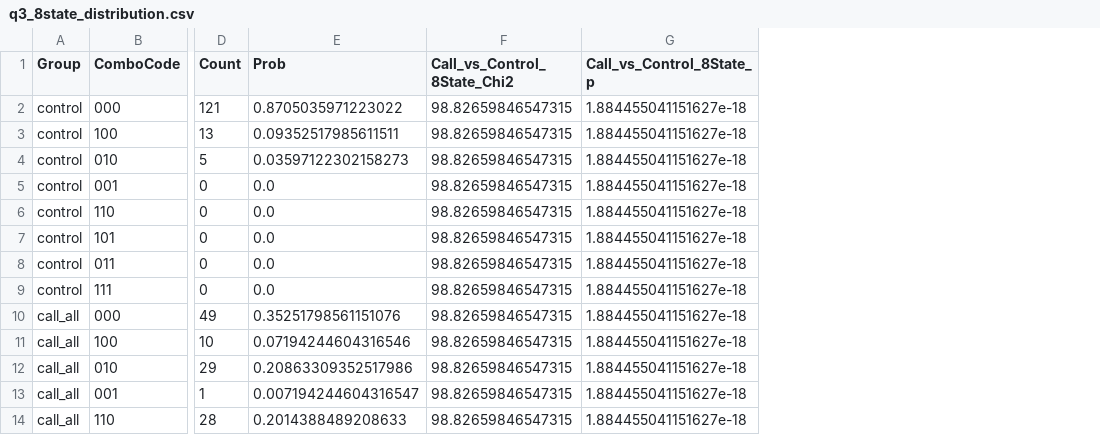
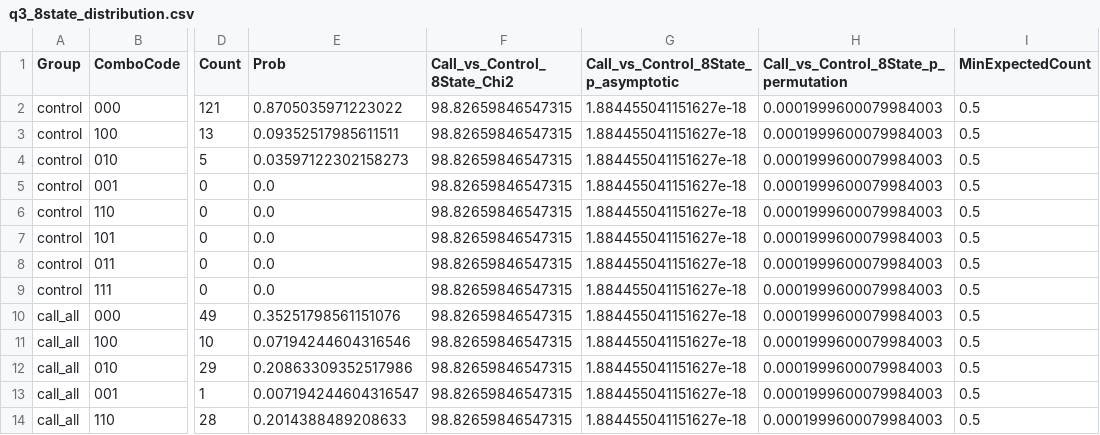
Before and after one commit to jumpchrd/2026-APMCM-Problem-C, a CSV file: outputs/tables/q3_8state_distribution.csv, drawn as a sheet; only a part is shown, gaps mark what is left out; the diff names each change by its address in the sheet, - before the commit and + after, or states it on an @@ line.

```diff
--- a/outputs/tables/q3_8state_distribution.csv
+++ b/outputs/tables/q3_8state_distribution.csv
+column H, rows 1-14: Call_vs_Control_8State_p_permutation | 0.0001999600079984003 | 0.0001999600079984003 | 0.0001999600079984003 | 0.0001999600079984003 | 0.0001999600079984003 | 0.0001999600079984003 | 0.0001999600079984003 | 0.0001999600079984003 | 0.0001999600079984003 | 0.0001999600079984003 | 0.0001999600079984003 | 0.0001999600079984003 | 0.0001999600079984003
+column I (MinExpectedCount), rows 2-14: all 0.5
-G1: Call_vs_Control_8State_p
+G1: Call_vs_Control_8State_p_asymptotic
```
Also changed, not shown: outputs/tables/q1_nonparametric_tests.csv, outputs/tables/q3_representative_latency_table.csv, 41 other files.
